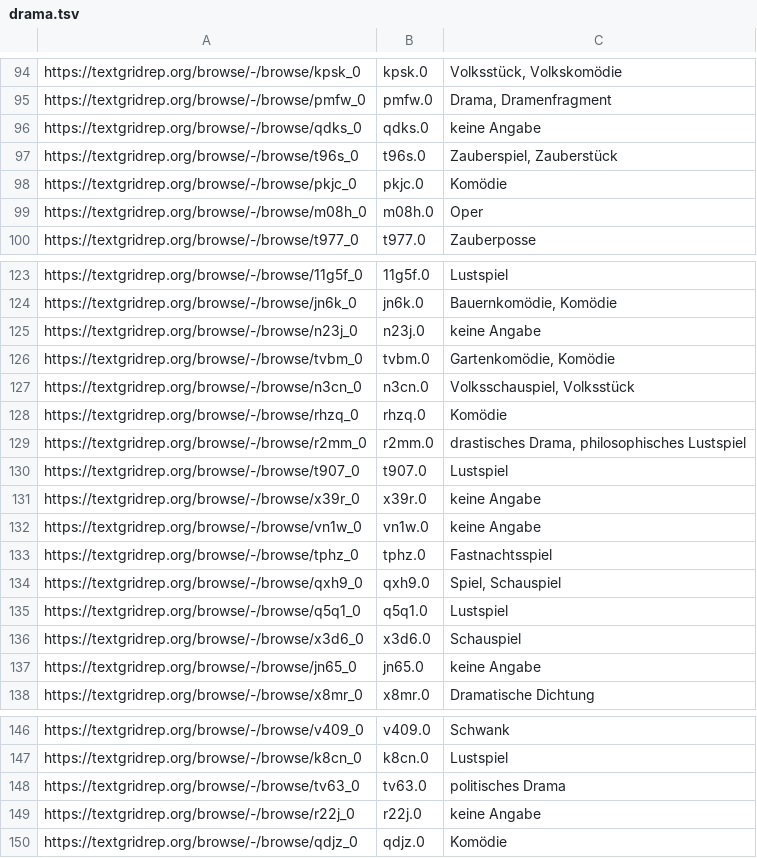
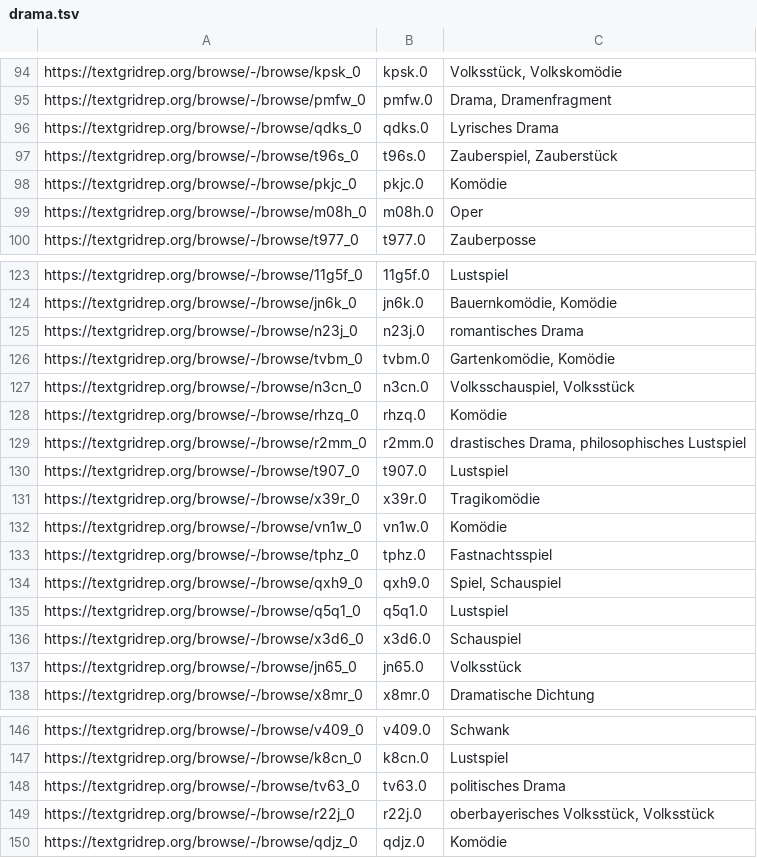
Before and after one commit to quadrama/metadata, a TSV file: drama.tsv, drawn as a sheet; only a part is shown, gaps mark what is left out.

Commit message:
Update drama.tsv

```diff
--- a/drama.tsv
+++ b/drama.tsv
@@ -95,3 +95,3 @@ https://textgridrep.org/browse/-/browse/kpsk_0	kpsk.0	Volksstück, Volkskomödie
 https://textgridrep.org/browse/-/browse/pmfw_0	pmfw.0	Drama, Dramenfragment
-https://textgridrep.org/browse/-/browse/qdks_0	qdks.0	keine Angabe
+https://textgridrep.org/browse/-/browse/qdks_0	qdks.0	Lyrisches Drama
 https://textgridrep.org/browse/-/browse/t96s_0	t96s.0	Zauberspiel, Zauberstück
@@ -124,3 +124,3 @@ https://textgridrep.org/browse/-/browse/11g5f_0	11g5f.0	Lustspiel
 https://textgridrep.org/browse/-/browse/jn6k_0	jn6k.0	Bauernkomödie, Komödie
-https://textgridrep.org/browse/-/browse/n23j_0	n23j.0	keine Angabe
+https://textgridrep.org/browse/-/browse/n23j_0	n23j.0	romantisches Drama
 https://textgridrep.org/browse/-/browse/tvbm_0	tvbm.0	Gartenkomödie, Komödie
@@ -130,4 +130,4 @@ https://textgridrep.org/browse/-/browse/r2mm_0	r2mm.0	drastisches Drama, philoso
 https://textgridrep.org/browse/-/browse/t907_0	t907.0	Lustspiel
-https://textgridrep.org/browse/-/browse/x39r_0	x39r.0	keine Angabe
-https://textgridrep.org/browse/-/browse/vn1w_0	vn1w.0	keine Angabe
+https://textgridrep.org/browse/-/browse/x39r_0	x39r.0	Tragikomödie
+https://textgridrep.org/browse/-/browse/vn1w_0	vn1w.0	Komödie
 https://textgridrep.org/browse/-/browse/tphz_0	tphz.0	Fastnachtsspiel
@@ -136,3 +136,3 @@ https://textgridrep.org/browse/-/browse/q5q1_0	q5q1.0	Lustspiel
 https://textgridrep.org/browse/-/browse/x3d6_0	x3d6.0	Schauspiel
-https://textgridrep.org/browse/-/browse/jn65_0	jn65.0	keine Angabe
+https://textgridrep.org/browse/-/browse/jn65_0	jn65.0	Volksstück
 https://textgridrep.org/browse/-/browse/x8mr_0	x8mr.0	Dramatische Dichtung
@@ -148,3 +148,3 @@ https://textgridrep.org/browse/-/browse/k8cn_0	k8cn.0	Lustspiel
 https://textgridrep.org/browse/-/browse/tv63_0	tv63.0	politisches Drama
-https://textgridrep.org/browse/-/browse/r22j_0	r22j.0	keine Angabe
+https://textgridrep.org/browse/-/browse/r22j_0	r22j.0	oberbayerisches Volksstück, Volksstück
 https://textgridrep.org/browse/-/browse/qdjz_0	qdjz.0	Komödie
```
